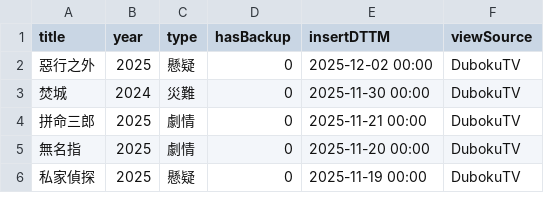
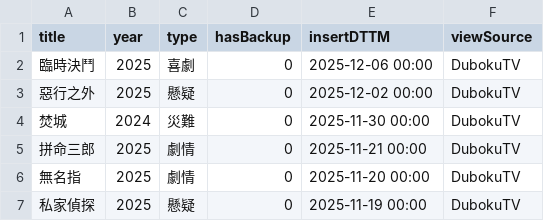
Before and after one commit to jackfclee/my-apps, a CSV file: collections/movie/MyMovie.csv, drawn as a sheet; only a part is shown.

Commit message:
Update MyMovie.csv

```diff
--- a/collections/movie/MyMovie.csv
+++ b/collections/movie/MyMovie.csv
@@ -1,2 +1,3 @@
 title,year,type,hasBackup,insertDTTM,viewSource
+臨時決鬥,2025,喜劇,0,2025-12-06 00:00,DubokuTV
 惡行之外,2025,懸疑,0,2025-12-02 00:00,DubokuTV
```
